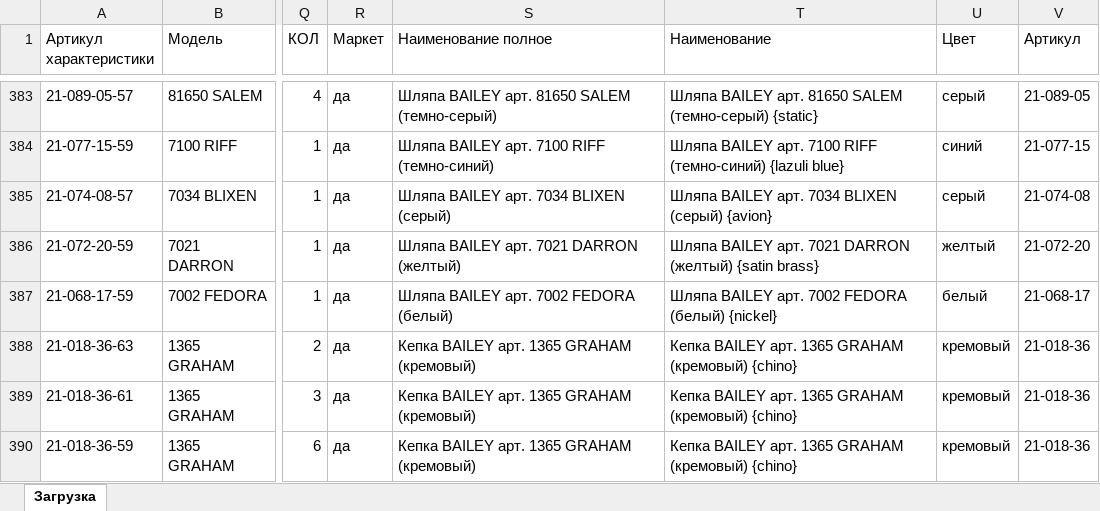
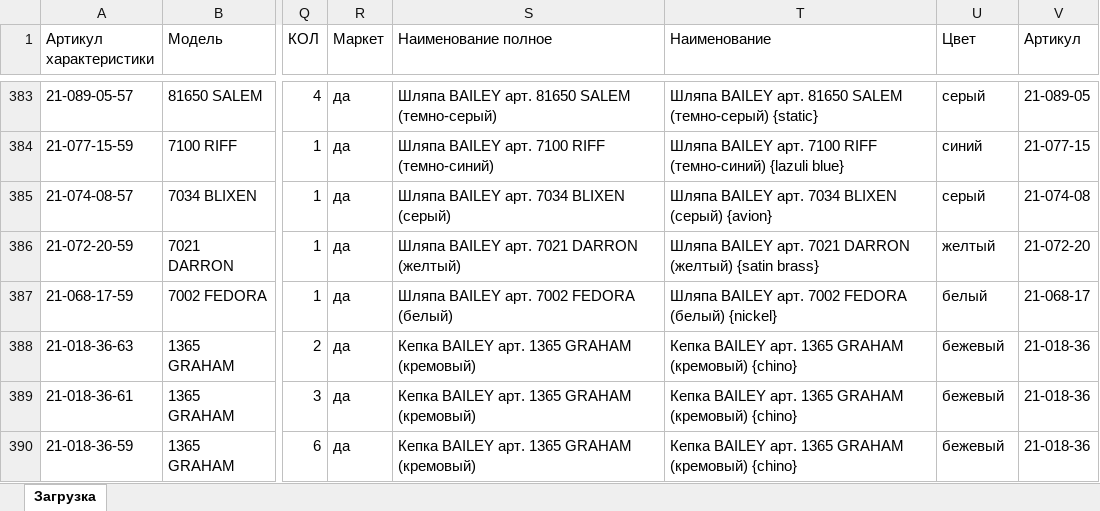
Before and after one commit to seyanaracore/HatsAndCaps, an Excel workbook: Excel/Bailey/01.03.2022 BETMAR — загрузка.xlsx, sheet Загрузка, drawn as a sheet; only a part is shown, gaps mark what is left out; values as stored, in another font and other column widths than the file's, no borders; conditional formats not drawn; the diff covers the shown part only; the diff names each change by its address in the sheet, - before the commit and + after, or states it on an @@ line.

Commit message:
Bailey Fix

```diff
--- a/Excel/Bailey/01.03.2022 BETMAR — загрузка.xlsx (sheet Загрузка)
+++ b/Excel/Bailey/01.03.2022 BETMAR — загрузка.xlsx (sheet Загрузка)
-U388:U390 (Цвет): кремовый
+U388:U390 (Цвет): бежевый
```
Also changed, not shown: 15 edited cells elsewhere in this sheet, 1 other file.
